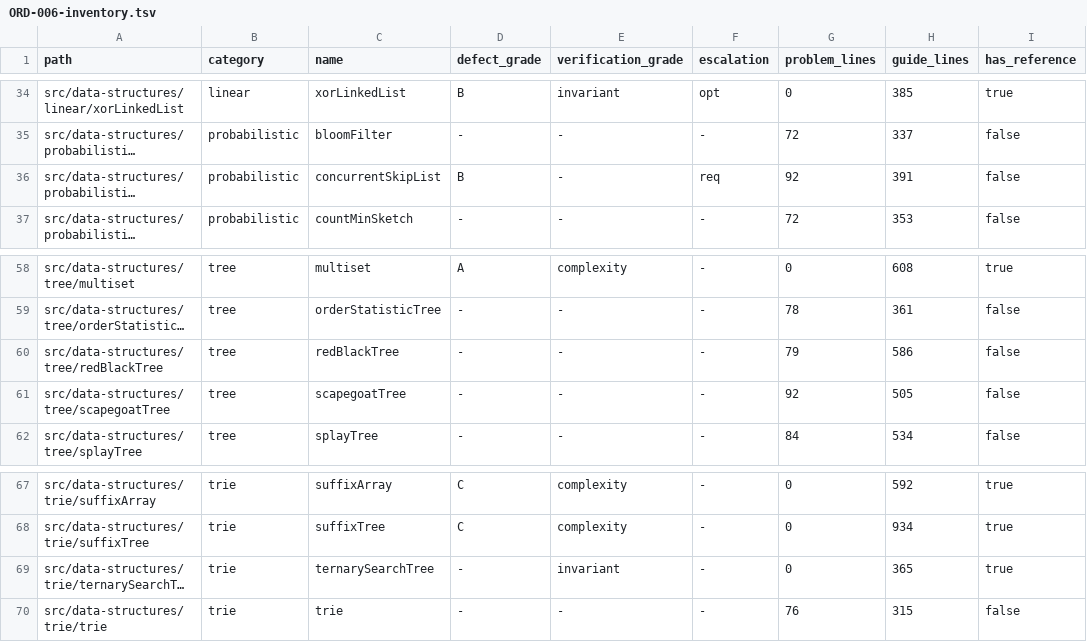
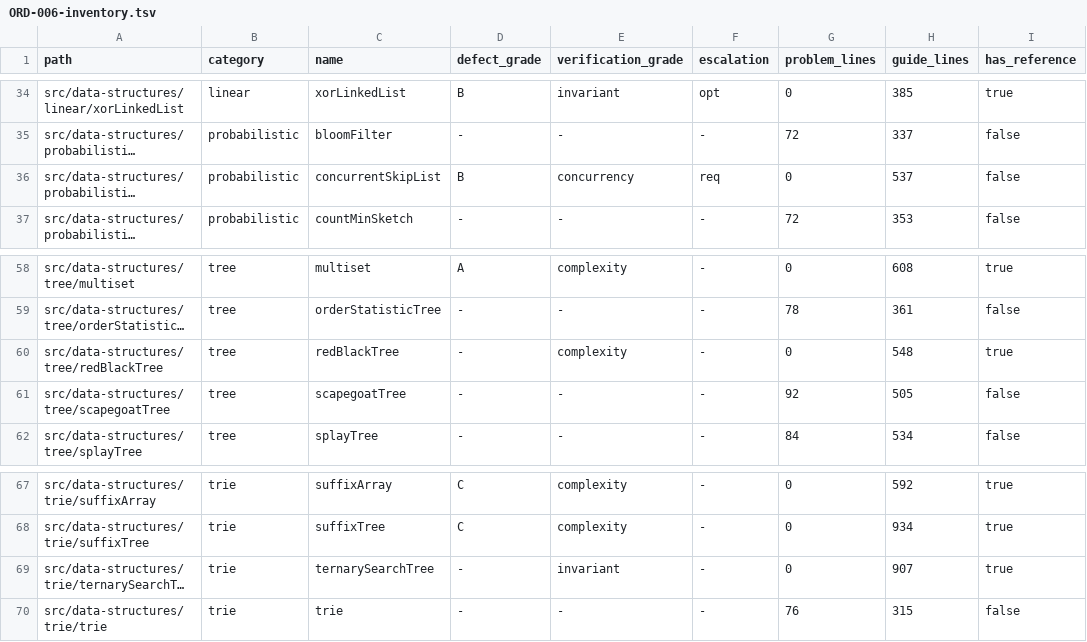
Before and after one commit to centurio1987/grow-up-programming, a TSV file: docs/ORD-006-inventory.tsv, drawn as a sheet; only a part is shown, gaps mark what is left out; long unchanged cells end in …; the diff names each change by its address in the sheet, - before the commit and + after, or states it on an @@ line.

```diff
--- a/docs/ORD-006-inventory.tsv
+++ b/docs/ORD-006-inventory.tsv
-E36 (verification_grade): -
+E36 (verification_grade): concurrency
-G36 (problem_lines): 92
+G36 (problem_lines): 0
-H36 (guide_lines): 391
+H36 (guide_lines): 537
-E60 (verification_grade): -
+E60 (verification_grade): complexity
-G60 (problem_lines): 79
+G60 (problem_lines): 0
-H60 (guide_lines): 586
+H60 (guide_lines): 548
-I60 (has_reference): false
+I60 (has_reference): true
-H69 (guide_lines): 365
+H69 (guide_lines): 907
```
Also changed, not shown: 11 other files.
